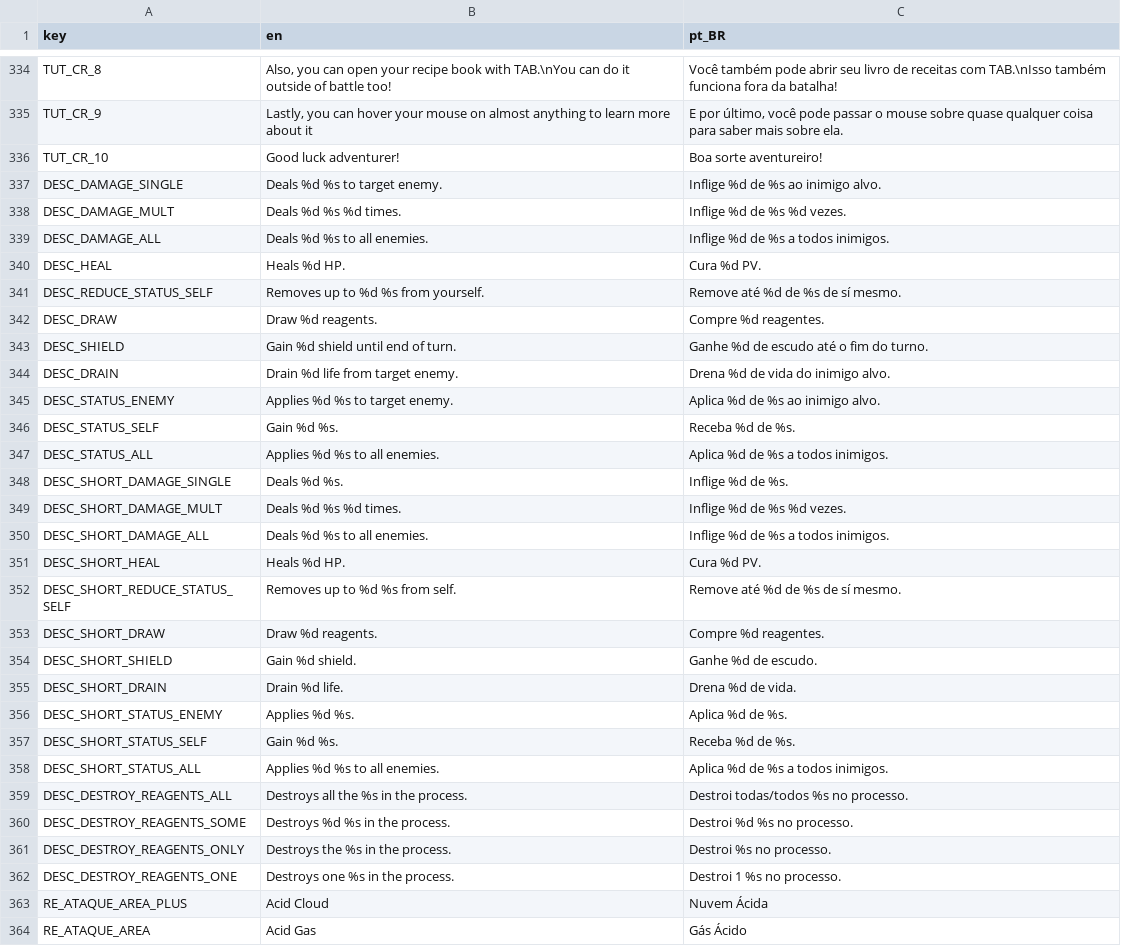
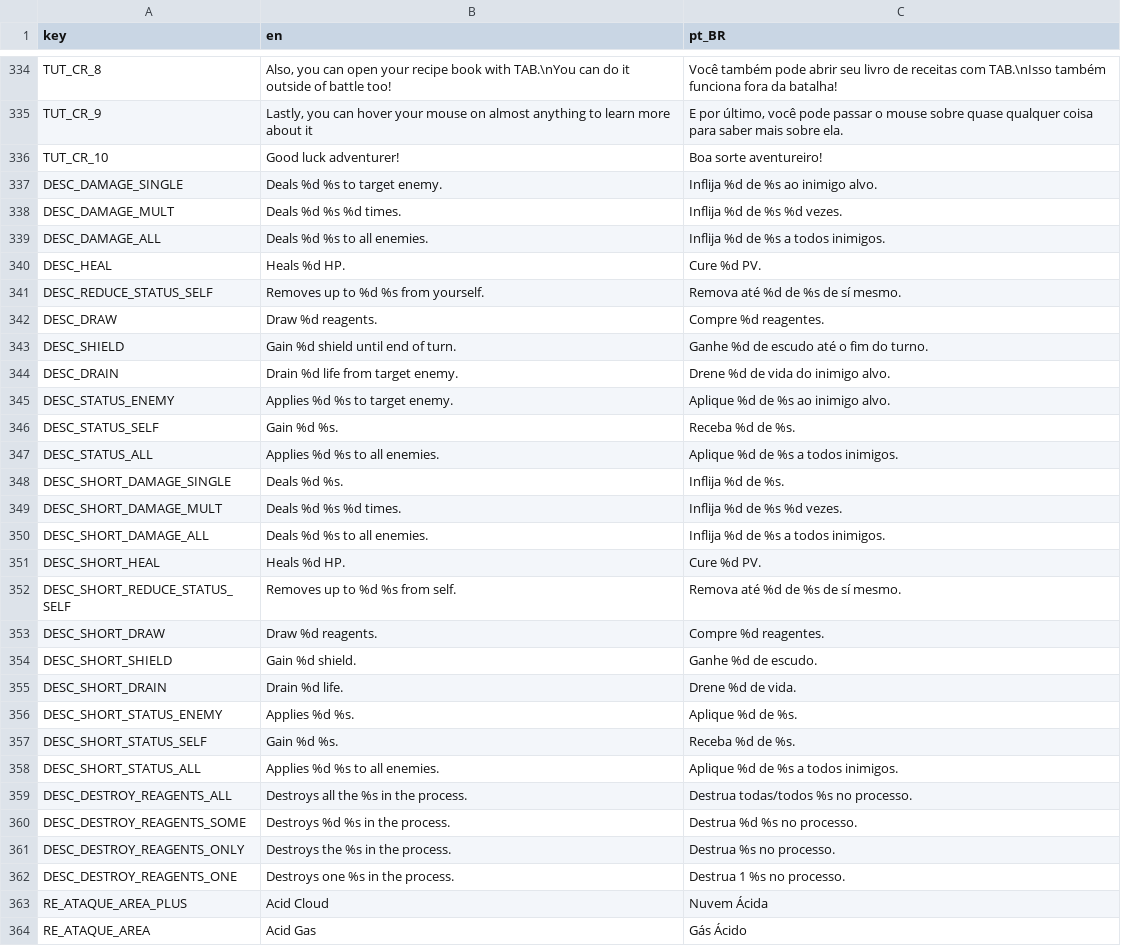
Before and after one commit to Space-Paca/alchemy-game, a CSV file: project/assets/translation/alchemy_translation - main.csv, drawn as a sheet; only a part is shown, gaps mark what is left out; the diff covers the shown part only.

Commit message:
Fixed some typos and translations

```diff
--- a/project/assets/translation/alchemy_translation - main.csv
+++ b/project/assets/translation/alchemy_translation - main.csv
@@ -346,28 +346,28 @@ TUT_CR_9,"Lastly, you can hover your mouse on almost anything to learn more abou
 TUT_CR_10,Good luck adventurer!,Boa sorte aventureiro!
-DESC_DAMAGE_SINGLE,Deals %d %s to target enemy.,Inflige %d de %s ao inimigo alvo.
-DESC_DAMAGE_MULT,Deals %d %s %d times.,Inflige %d de %s %d vezes.
-DESC_DAMAGE_ALL,Deals %d %s to all enemies.,Inflige %d de %s a todos inimigos.
-DESC_HEAL,Heals %d HP.,Cura %d PV.
-DESC_REDUCE_STATUS_SELF,Removes up to %d %s from yourself.,Remove até %d de %s de sí mesmo.
+DESC_DAMAGE_SINGLE,Deals %d %s to target enemy.,Inflija %d de %s ao inimigo alvo.
+DESC_DAMAGE_MULT,Deals %d %s %d times.,Inflija %d de %s %d vezes.
+DESC_DAMAGE_ALL,Deals %d %s to all enemies.,Inflija %d de %s a todos inimigos.
+DESC_HEAL,Heals %d HP.,Cure %d PV.
+DESC_REDUCE_STATUS_SELF,Removes up to %d %s from yourself.,Remova até %d de %s de sí mesmo.
 DESC_DRAW,Draw %d reagents.,Compre %d reagentes.
 DESC_SHIELD,Gain %d shield until end of turn.,Ganhe %d de escudo até o fim do turno.
-DESC_DRAIN,Drain %d life from target enemy.,Drena %d de vida do inimigo alvo.
-DESC_STATUS_ENEMY,Applies %d %s to target enemy.,Aplica %d de %s ao inimigo alvo.
+DESC_DRAIN,Drain %d life from target enemy.,Drene %d de vida do inimigo alvo.
+DESC_STATUS_ENEMY,Applies %d %s to target enemy.,Aplique %d de %s ao inimigo alvo.
 DESC_STATUS_SELF,Gain %d %s.,Receba %d de %s.
-DESC_STATUS_ALL,Applies %d %s to all enemies.,Aplica %d de %s a todos inimigos.
-DESC_SHORT_DAMAGE_SINGLE,Deals %d %s.,Inflige %d de %s.
-DESC_SHORT_DAMAGE_MULT,Deals %d %s %d times.,Inflige %d de %s %d vezes.
-DESC_SHORT_DAMAGE_ALL,Deals %d %s to all enemies.,Inflige %d de %s a todos inimigos.
-DESC_SHORT_HEAL,Heals %d HP.,Cura %d PV.
-DESC_SHORT_REDUCE_STATUS_SELF,Removes up to %d %s from self.,Remove até %d de %s de sí mesmo.
+DESC_STATUS_ALL,Applies %d %s to all enemies.,Aplique %d de %s a todos inimigos.
+DESC_SHORT_DAMAGE_SINGLE,Deals %d %s.,Inflija %d de %s.
+DESC_SHORT_DAMAGE_MULT,Deals %d %s %d times.,Inflija %d de %s %d vezes.
+DESC_SHORT_DAMAGE_ALL,Deals %d %s to all enemies.,Inflija %d de %s a todos inimigos.
+DESC_SHORT_HEAL,Heals %d HP.,Cure %d PV.
+DESC_SHORT_REDUCE_STATUS_SELF,Removes up to %d %s from self.,Remova até %d de %s de sí mesmo.
 DESC_SHORT_DRAW,Draw %d reagents.,Compre %d reagentes.
 DESC_SHORT_SHIELD,Gain %d shield.,Ganhe %d de escudo.
-DESC_SHORT_DRAIN,Drain %d life.,Drena %d de vida.
-DESC_SHORT_STATUS_ENEMY,Applies %d %s.,Aplica %d de %s.
+DESC_SHORT_DRAIN,Drain %d life.,Drene %d de vida.
+DESC_SHORT_STATUS_ENEMY,Applies %d %s.,Aplique %d de %s.
 DESC_SHORT_STATUS_SELF,Gain %d %s.,Receba %d de %s.
-DESC_SHORT_STATUS_ALL,Applies %d %s to all enemies.,Aplica %d de %s a todos inimigos.
-DESC_DESTROY_REAGENTS_ALL,Destroys all the %s in the process.,Destroi todas/todos %s no processo.
-DESC_DESTROY_REAGENTS_SOME,Destroys %d %s in the process.,Destroi %d %s no processo.
-DESC_DESTROY_REAGENTS_ONLY,Destroys the %s in the process.,Destroi %s no processo.
-DESC_DESTROY_REAGENTS_ONE,Destroys one %s in the process.,Destroi 1 %s no processo.
+DESC_SHORT_STATUS_ALL,Applies %d %s to all enemies.,Aplique %d de %s a todos inimigos.
+DESC_DESTROY_REAGENTS_ALL,Destroys all the %s in the process.,Destrua todas/todos %s no processo.
+DESC_DESTROY_REAGENTS_SOME,Destroys %d %s in the process.,Destrua %d %s no processo.
+DESC_DESTROY_REAGENTS_ONLY,Destroys the %s in the process.,Destrua %s no processo.
+DESC_DESTROY_REAGENTS_ONE,Destroys one %s in the process.,Destrua 1 %s no processo.
 RE_ATAQUE_AREA_PLUS,Acid Cloud,Nuvem Ácida
```
Also changed, not shown: 21 edited cells elsewhere in this file, 3 other files.
